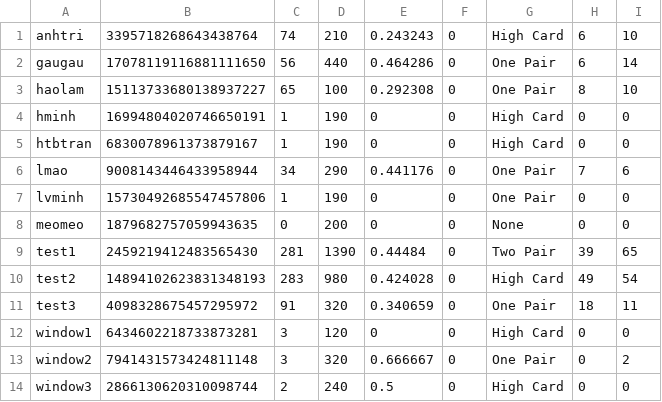
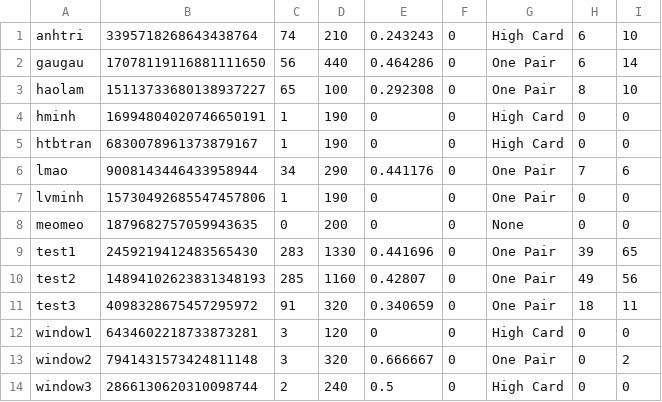
Before and after one commit to haolamnm/poker-game, a CSV file: include/storage/storage.csv, drawn as a sheet; only a part is shown; the diff names each change by its address in the sheet, - before the commit and + after, or states it on an @@ line.

```diff
--- a/include/storage/storage.csv
+++ b/include/storage/storage.csv
-C9: 281
+C9: 283
-D9: 1390
+D9: 1330
-E9: 0.44484
+E9: 0.441696
-G9: Two Pair
+G9: One Pair
-C10: 283
+C10: 285
-D10: 980
+D10: 1160
-E10: 0.424028
+E10: 0.42807
-G10: High Card
+G10: One Pair
-I10: 54
+I10: 56
```
Also changed, not shown: include/storage/leaderboard.csv, 7 other files.
